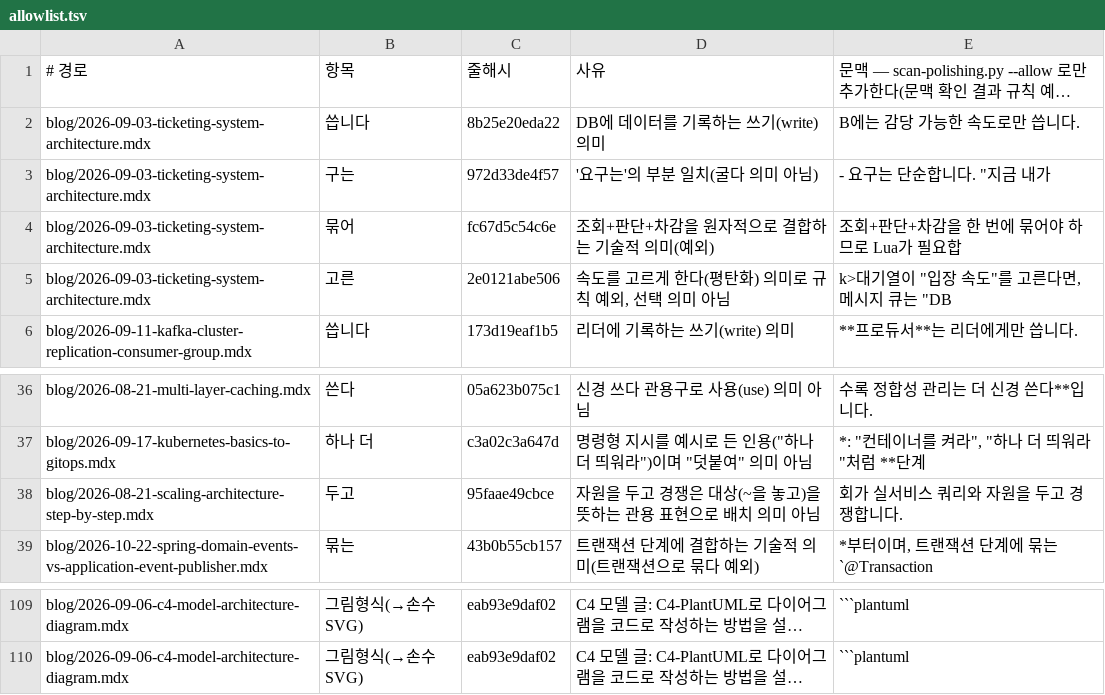
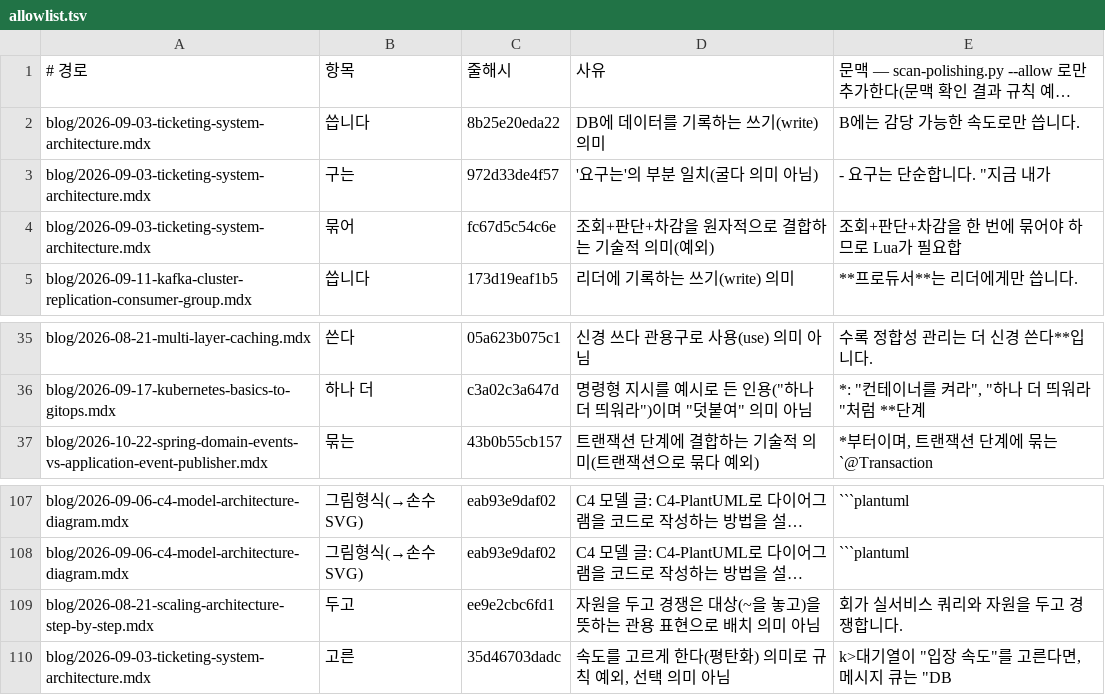
Before and after one commit to johnycho/johny-dev, a TSV file: .claude/skills/blog-polishing/allowlist.tsv, drawn as a sheet; only a part is shown, gaps mark what is left out; long unchanged cells end in …; removed rows and columns are numbered as before the commit, all else as after; the diff names each change by its address in the sheet, - before the commit and + after, or states it on an @@ line.

```diff
--- a/.claude/skills/blog-polishing/allowlist.tsv
+++ b/.claude/skills/blog-polishing/allowlist.tsv
-row 5: blog/2026-09-03-ticketing-system-architecture.mdx | 고른 | 2e0121abe506 | 속도를 고르게 한다(평탄화) 의미로 규칙 예외, 선택 의미 아님 | k>대기열이 "입장 속도"를 고른다면, 메시지 큐는 "DB
-row 38: blog/2026-08-21-scaling-architecture-step-by-step.mdx | 두고 | 95faae49cbce | 자원을 두고 경쟁은 대상(~을 놓고)을 뜻하는 관용 표현으로 배치 의미 아님 | 회가 실서비스 쿼리와 자원을 두고 경쟁합니다.
+row 109: blog/2026-08-21-scaling-architecture-step-by-step.mdx | 두고 | ee9e2cbc6fd1 | 자원을 두고 경쟁은 대상(~을 놓고)을 뜻하는 관용 표현으로 배치 의미 아님 | 회가 실서비스 쿼리와 자원을 두고 경쟁합니다.
+row 110: blog/2026-09-03-ticketing-system-architecture.mdx | 고른 | 35d46703dadc | 속도를 고르게 한다(평탄화) 의미로 규칙 예외, 선택 의미 아님 | k>대기열이 "입장 속도"를 고른다면, 메시지 큐는 "DB
```
Also changed, not shown: 17 other files.
